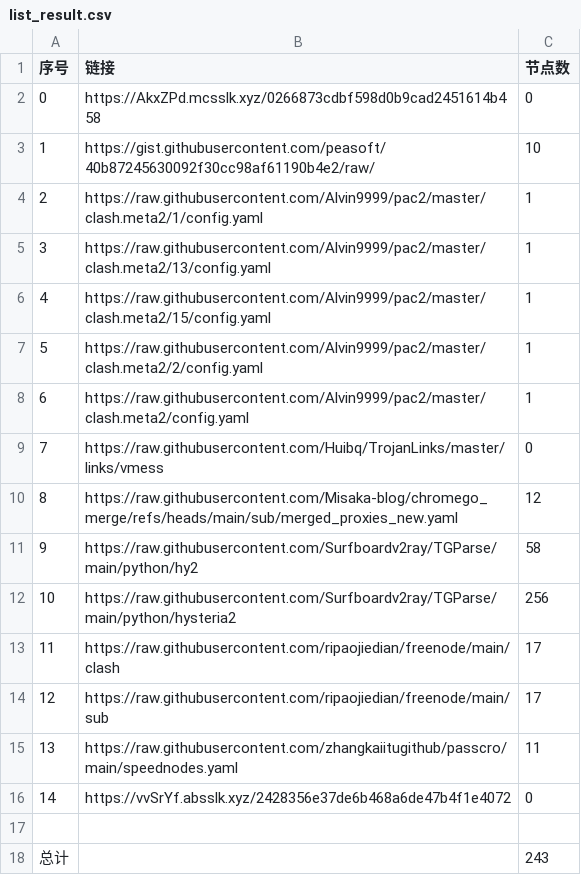
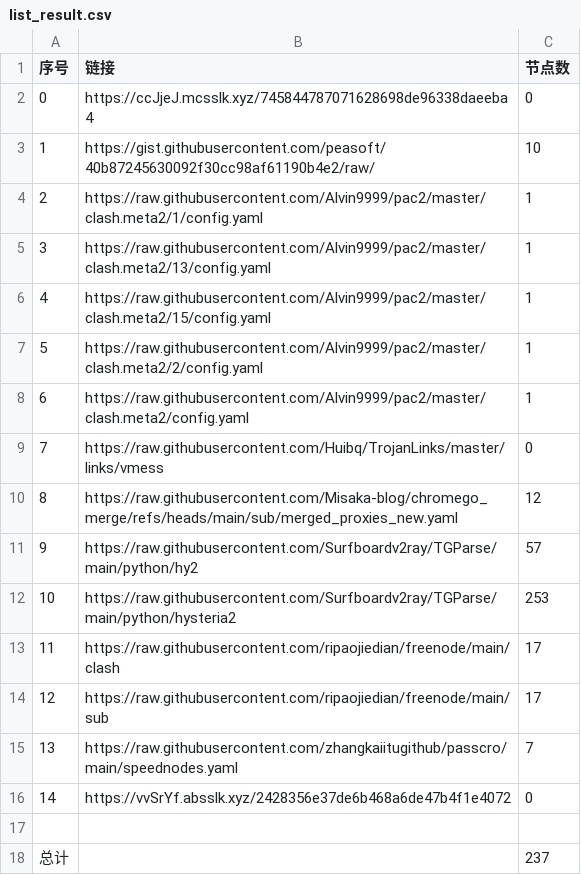
Before and after one commit to sdxinm/NoMoreWalls, a CSV file: list_result.csv, drawn as a sheet.

```diff
--- a/list_result.csv
+++ b/list_result.csv
@@ -1,3 +1,3 @@
 序号,链接,节点数
-0,https://AkxZPd.mcsslk.xyz/0266873cdbf598d0b9cad2451614b458,0
+0,https://ccJjeJ.mcsslk.xyz/745844787071628698de96338daeeba4,0
 1,https://gist.githubusercontent.com/peasoft/40b87245630092f30cc98af61190b4e2/raw/,10
@@ -10,9 +10,9 @@
 8,https://raw.githubusercontent.com/Misaka-blog/chromego_merge/refs/heads/main/sub/merged_proxies_new.yaml,12
-9,https://raw.githubusercontent.com/Surfboardv2ray/TGParse/main/python/hy2,58
-10,https://raw.githubusercontent.com/Surfboardv2ray/TGParse/main/python/hysteria2,256
+9,https://raw.githubusercontent.com/Surfboardv2ray/TGParse/main/python/hy2,57
+10,https://raw.githubusercontent.com/Surfboardv2ray/TGParse/main/python/hysteria2,253
 11,https://raw.githubusercontent.com/ripaojiedian/freenode/main/clash,17
 12,https://raw.githubusercontent.com/ripaojiedian/freenode/main/sub,17
-13,https://raw.githubusercontent.com/zhangkaiitugithub/passcro/main/speednodes.yaml,11
+13,https://raw.githubusercontent.com/zhangkaiitugithub/passcro/main/speednodes.yaml,7
 14,https://vvSrYf.absslk.xyz/2428356e37de6b468a6de47b4f1e4072,0
 
-总计,,243
+总计,,237
```
Also changed, not shown: 12 other files.
